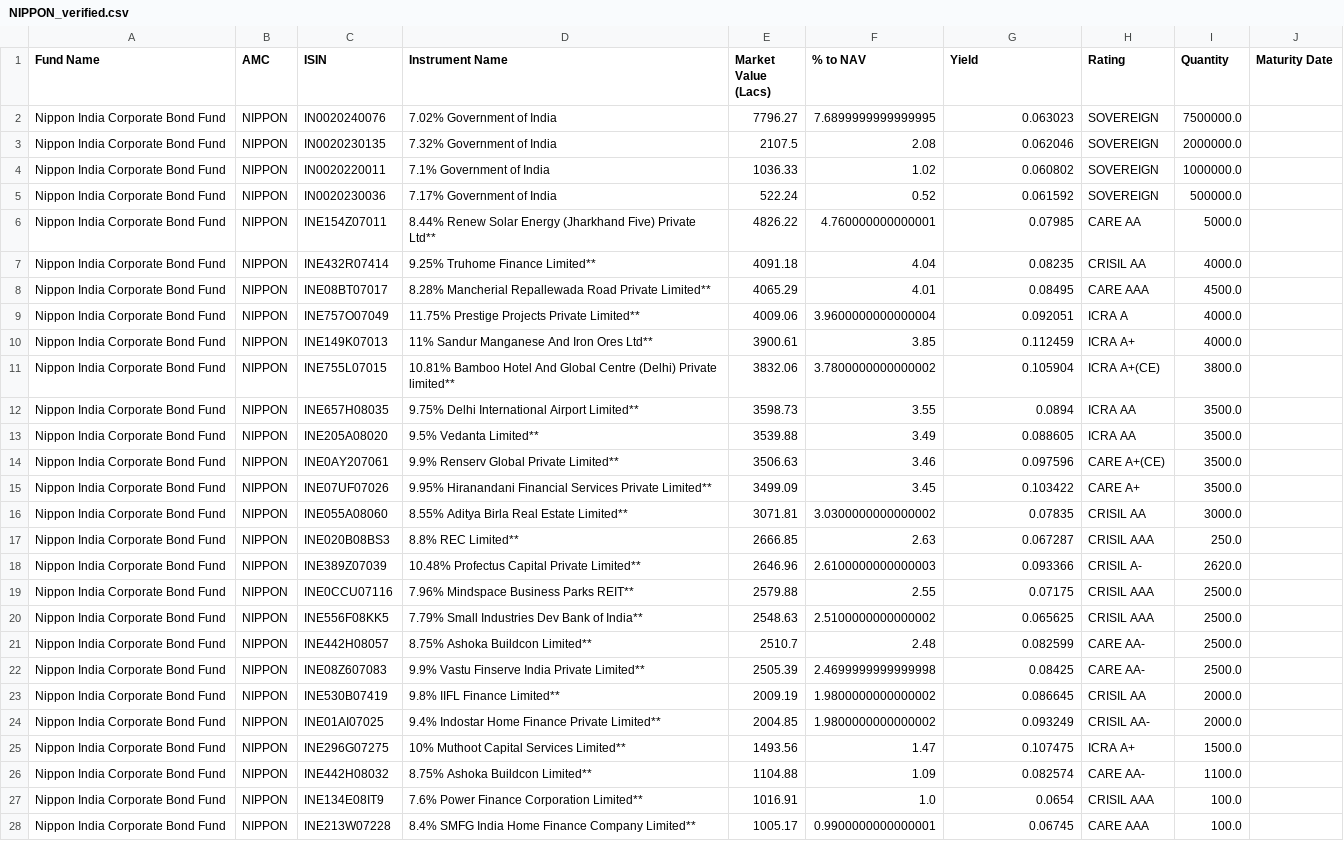
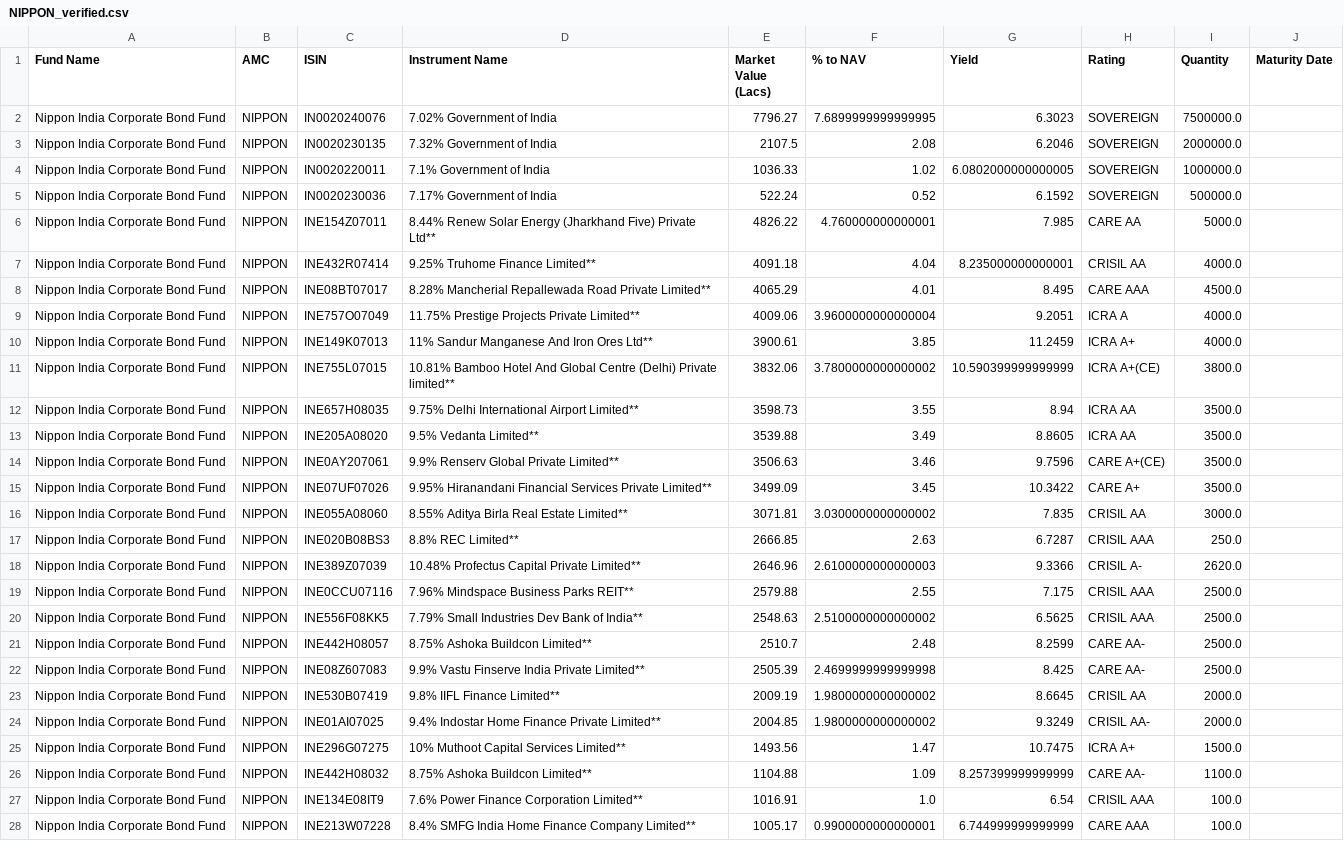
Before and after one commit to nakshatra00/abc-mutual-fund, a CSV file: output/2025-07-31/individual_extracts/NIPPON_verified.csv, drawn as a sheet; only a part is shown; the diff covers the shown part only; the diff names each change by its address in the sheet, - before the commit and + after, or states it on an @@ line.

```diff
--- a/output/2025-07-31/individual_extracts/NIPPON_verified.csv
+++ b/output/2025-07-31/individual_extracts/NIPPON_verified.csv
-G2 (Yield): 0.063023
+G2 (Yield): 6.3023
-G3 (Yield): 0.062046
+G3 (Yield): 6.2046
-G4 (Yield): 0.060802
+G4 (Yield): 6.0802000000000005
-G5 (Yield): 0.061592
+G5 (Yield): 6.1592
-G6 (Yield): 0.07985
+G6 (Yield): 7.985
-G7 (Yield): 0.08235
+G7 (Yield): 8.235000000000001
-G8 (Yield): 0.08495
+G8 (Yield): 8.495
-G9 (Yield): 0.092051
+G9 (Yield): 9.2051
-G10 (Yield): 0.112459
+G10 (Yield): 11.2459
-G11 (Yield): 0.105904
+G11 (Yield): 10.590399999999999
-G12 (Yield): 0.0894
+G12 (Yield): 8.94
-G13 (Yield): 0.088605
+G13 (Yield): 8.8605
-G14 (Yield): 0.097596
+G14 (Yield): 9.7596
-G15 (Yield): 0.103422
+G15 (Yield): 10.3422
-G16 (Yield): 0.07835
+G16 (Yield): 7.835
-G17 (Yield): 0.067287
+G17 (Yield): 6.7287
-G18 (Yield): 0.093366
+G18 (Yield): 9.3366
-G19 (Yield): 0.07175
+G19 (Yield): 7.175
-G20 (Yield): 0.065625
+G20 (Yield): 6.5625
-G21 (Yield): 0.082599
+G21 (Yield): 8.2599
-G22 (Yield): 0.08425
+G22 (Yield): 8.425
-G23 (Yield): 0.086645
+G23 (Yield): 8.6645
-G24 (Yield): 0.093249
+G24 (Yield): 9.3249
-G25 (Yield): 0.107475
+G25 (Yield): 10.7475
-G26 (Yield): 0.082574
+G26 (Yield): 8.257399999999999
-G27 (Yield): 0.0654
+G27 (Yield): 6.54
-G28 (Yield): 0.06745
+G28 (Yield): 6.744999999999999
```
Also changed, not shown: 18 edited cells elsewhere in this file, output/2025-07-31/Corporate_Bond_Funds_Consolidated_Analysis.csv, output/2025-07-31/individual_extracts/ABSLF_verified.csv, 12 other files.
